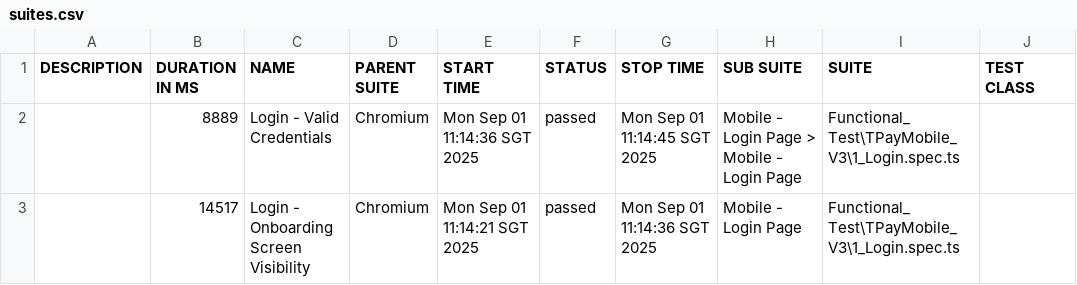
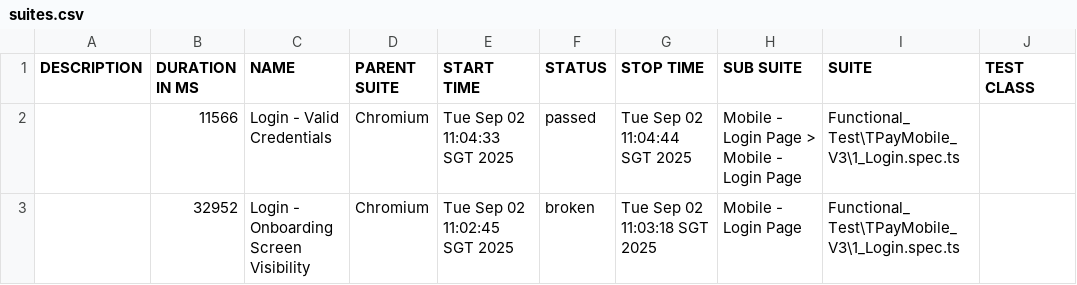
Before and after one commit to jmendozaqa24/TraxionPay-V3, a CSV file: data/suites.csv, drawn as a sheet; only a part is shown; the diff names each change by its address in the sheet, - before the commit and + after, or states it on an @@ line.

```diff
--- a/data/suites.csv
+++ b/data/suites.csv
-B2 (DURATION IN MS): 8889
+B2 (DURATION IN MS): 11566
-E2 (START TIME): Mon Sep 01 11:14:36 SGT 2025
+E2 (START TIME): Tue Sep 02 11:04:33 SGT 2025
-G2 (STOP TIME): Mon Sep 01 11:14:45 SGT 2025
+G2 (STOP TIME): Tue Sep 02 11:04:44 SGT 2025
-B3 (DURATION IN MS): 14517
+B3 (DURATION IN MS): 32952
-E3 (START TIME): Mon Sep 01 11:14:21 SGT 2025
+E3 (START TIME): Tue Sep 02 11:02:45 SGT 2025
-F3 (STATUS): passed
+F3 (STATUS): broken
-G3 (STOP TIME): Mon Sep 01 11:14:36 SGT 2025
+G3 (STOP TIME): Tue Sep 02 11:03:18 SGT 2025
```
Also changed, not shown: 36 other files.
